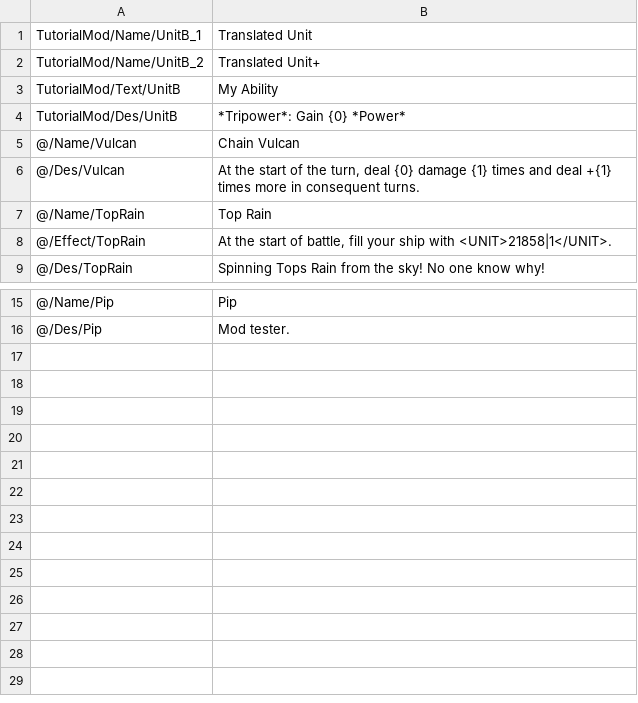
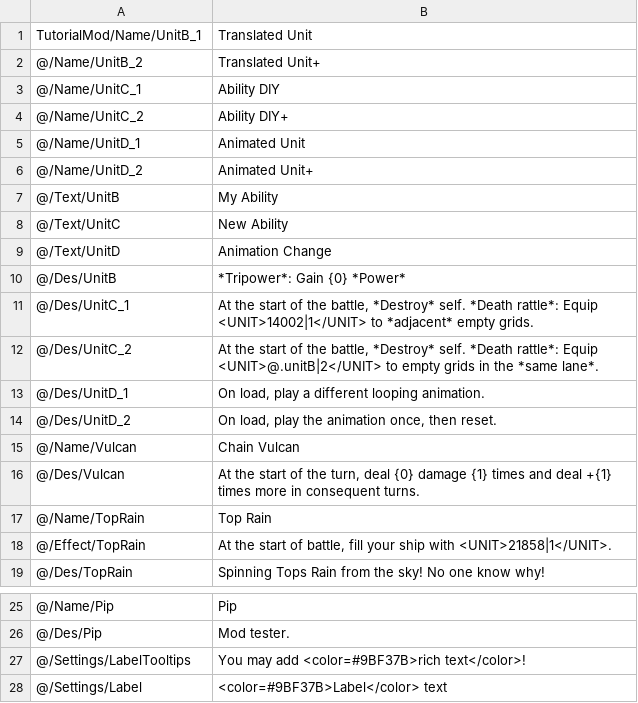
Before and after one commit to network-flows/Lonestar-Mod-Guide, a CSV file: TutorialMod/Translation/English/en.csv, drawn as a sheet; only a part is shown, gaps mark what is left out.

```diff
--- a/TutorialMod/Translation/English/en.csv
+++ b/TutorialMod/Translation/English/en.csv
@@ -1,5 +1,15 @@
 TutorialMod/Name/UnitB_1;"Translated Unit"
-TutorialMod/Name/UnitB_2;"Translated Unit+"
-TutorialMod/Text/UnitB;"My Ability"
-TutorialMod/Des/UnitB;"*Tripower*: Gain {0} *Power*"
+@/Name/UnitB_2;"Translated Unit+"
+@/Name/UnitC_1;"Ability DIY"
+@/Name/UnitC_2;"Ability DIY+"
+@/Name/UnitD_1;"Animated Unit"
+@/Name/UnitD_2;"Animated Unit+"
+@/Text/UnitB;"My Ability"
+@/Text/UnitC;"New Ability"
+@/Text/UnitD;"Animation Change"
+@/Des/UnitB;"*Tripower*: Gain {0} *Power*"
+@/Des/UnitC_1;"At the start of the battle, *Destroy* self. *Death rattle*: Equip <UNIT>14002|1</UNIT> to *adjacent* empty grids."
+@/Des/UnitC_2;"At the start of the battle, *Destroy* self. *Death rattle*: Equip <UNIT>@.unitB|2</UNIT> to empty grids in the *same lane*."
+@/Des/UnitD_1;"On load, play a different looping animation."
+@/Des/UnitD_2;"On load, play the animation once, then reset."
 @/Name/Vulcan;"Chain Vulcan"
@@ -16 +26,3 @@ TutorialMod/Des/UnitB;"*Tripower*: Gain {0} *Power*"
 @/Des/Pip;"Mod tester."
+@/Settings/LabelTooltips;"You may add <color=#9BF37B>rich text</color>!"
+@/Settings/Label;"<color=#9BF37B>Label</color> text"
```
Also changed, not shown: TutorialMod/Content/ShipUnit.csv, TutorialMod/Translation/ChineseSimplified/cn.csv, 25 other files.
